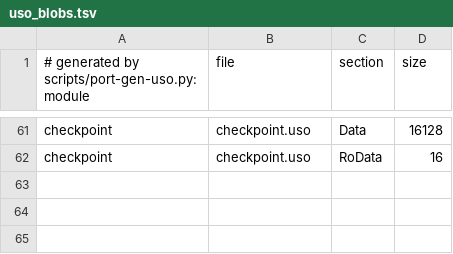
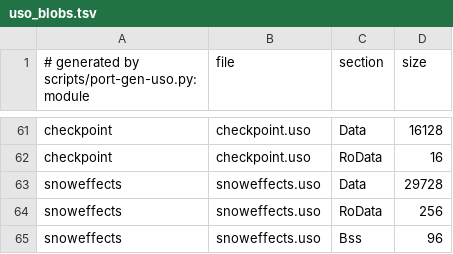
Before and after one commit to djsaunde/1080-decomp, a TSV file: port/gen/uso_blobs.tsv, drawn as a sheet; only a part is shown, gaps mark what is left out.

```diff
--- a/port/gen/uso_blobs.tsv
+++ b/port/gen/uso_blobs.tsv
@@ -62 +62,4 @@ checkpoint	checkpoint.uso	Data	16128
 checkpoint	checkpoint.uso	RoData	16
+snoweffects	snoweffects.uso	Data	29728
+snoweffects	snoweffects.uso	RoData	256
+snoweffects	snoweffects.uso	Bss	96
```
Also changed, not shown: port/gen/binds-left.tsv, port/gen/decls_skip.tsv, 37 other files.
